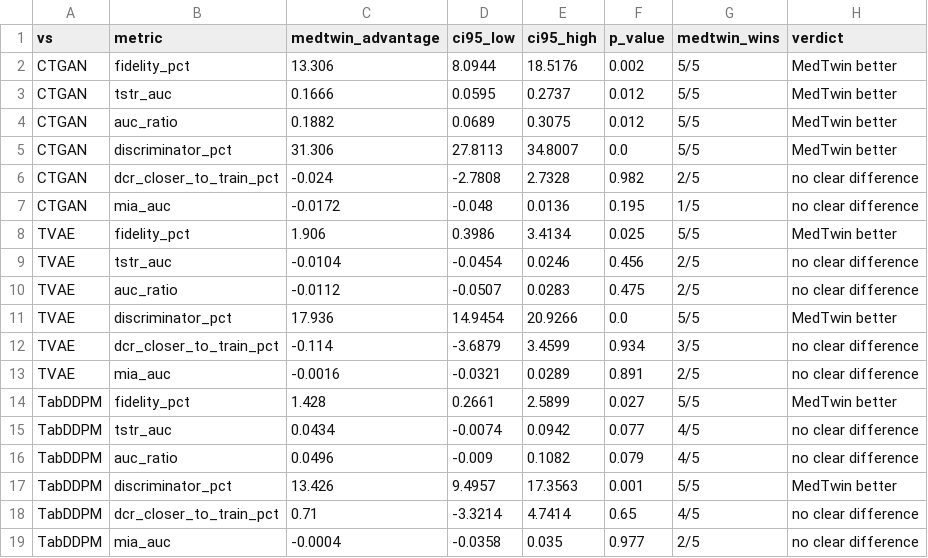
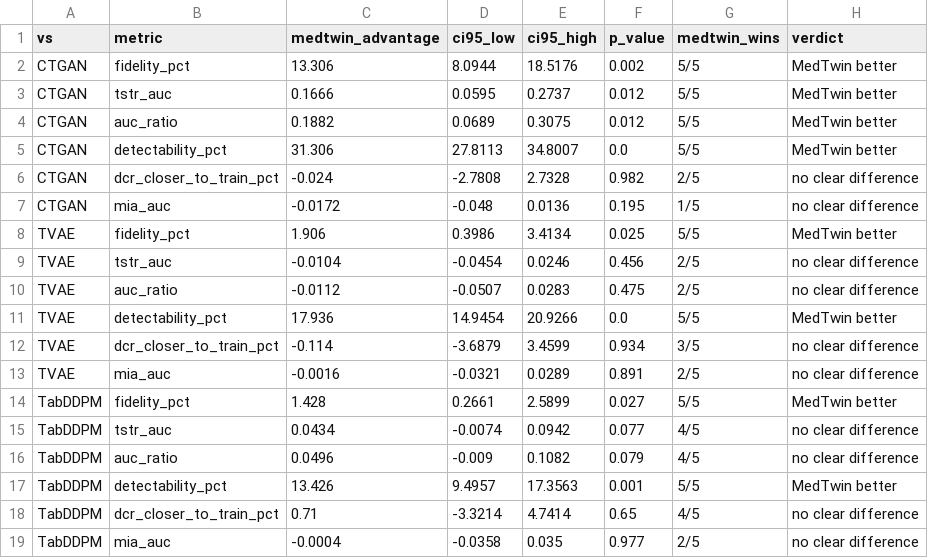
Before and after one commit to Pranavladha612/MedTwin, a CSV file: data/synthetic/multi_seed/paired_comparisons.csv, drawn as a sheet.

```diff
--- a/data/synthetic/multi_seed/paired_comparisons.csv
+++ b/data/synthetic/multi_seed/paired_comparisons.csv
@@ -4,3 +4,3 @@ CTGAN,tstr_auc,0.1666,0.0595,0.2737,0.012,5/5,MedTwin better
 CTGAN,auc_ratio,0.1882,0.0689,0.3075,0.012,5/5,MedTwin better
-CTGAN,discriminator_pct,31.306,27.8113,34.8007,0.0,5/5,MedTwin better
+CTGAN,detectability_pct,31.306,27.8113,34.8007,0.0,5/5,MedTwin better
 CTGAN,dcr_closer_to_train_pct,-0.024,-2.7808,2.7328,0.982,2/5,no clear difference
@@ -10,3 +10,3 @@ TVAE,tstr_auc,-0.0104,-0.0454,0.0246,0.456,2/5,no clear difference
 TVAE,auc_ratio,-0.0112,-0.0507,0.0283,0.475,2/5,no clear difference
-TVAE,discriminator_pct,17.936,14.9454,20.9266,0.0,5/5,MedTwin better
+TVAE,detectability_pct,17.936,14.9454,20.9266,0.0,5/5,MedTwin better
 TVAE,dcr_closer_to_train_pct,-0.114,-3.6879,3.4599,0.934,3/5,no clear difference
@@ -16,3 +16,3 @@ TabDDPM,tstr_auc,0.0434,-0.0074,0.0942,0.077,4/5,no clear difference
 TabDDPM,auc_ratio,0.0496,-0.009,0.1082,0.079,4/5,no clear difference
-TabDDPM,discriminator_pct,13.426,9.4957,17.3563,0.001,5/5,MedTwin better
+TabDDPM,detectability_pct,13.426,9.4957,17.3563,0.001,5/5,MedTwin better
 TabDDPM,dcr_closer_to_train_pct,0.71,-3.3214,4.7414,0.65,4/5,no clear difference
```
Also changed, not shown: data/synthetic/multi_seed/all_runs.csv, data/synthetic/multi_seed/summary.csv, 33 other files.
